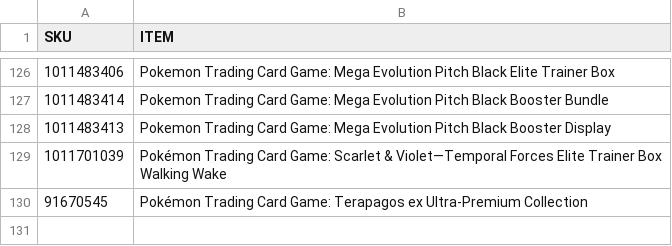
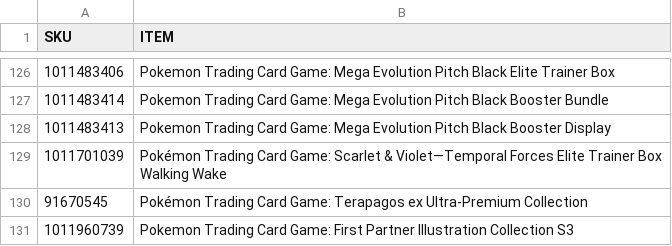
Before and after one commit to shigeosapsycho/multitool, a CSV file: SKUs.csv, drawn as a sheet; only a part is shown, gaps mark what is left out; the diff names each change by its address in the sheet, - before the commit and + after, or states it on an @@ line.

Commit message:
Update SKUs.csv

```diff
--- a/SKUs.csv
+++ b/SKUs.csv
+row 131: 1011960739 | Pokemon Trading Card Game: First Partner Illustration Collection S3
```
